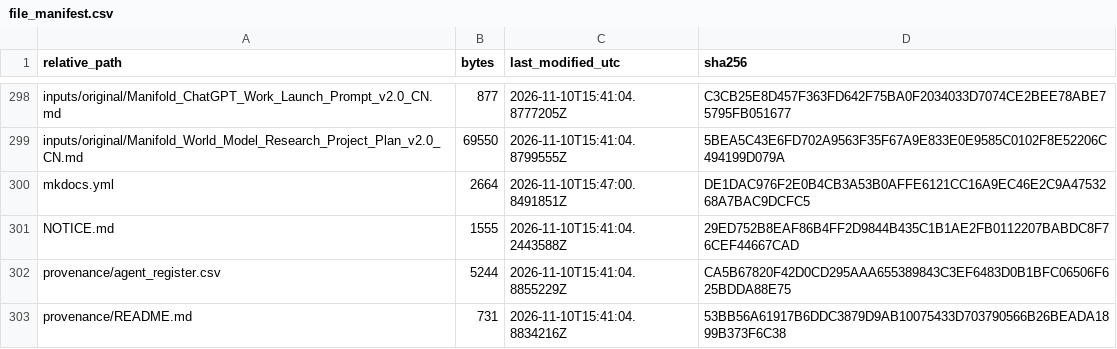
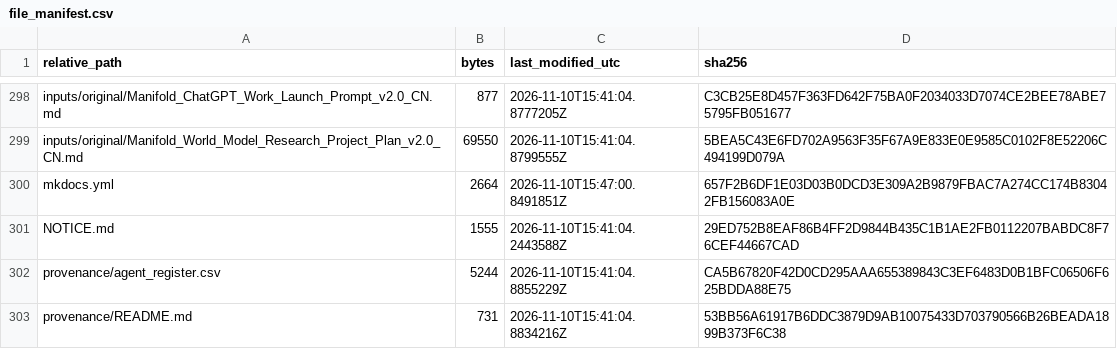
Before and after one commit to 130U/reserach-portfolio-since2026, a CSV file: research/2026-08-03-manifold-world-model-landscape/source-snapshot/provenance/file_manifest.csv, drawn as a sheet; only a part is shown, gaps mark what is left out.

Commit message:
Present the research portfolio with current navigation

```diff
--- a/research/2026-08-03-manifold-world-model-landscape/source-snapshot/provenance/file_manifest.csv
+++ b/research/2026-08-03-manifold-world-model-landscape/source-snapshot/provenance/file_manifest.csv
@@ -299,3 +299,3 @@
 "inputs/original/Manifold_World_Model_Research_Project_Plan_v2.0_CN.md","69550","2026-11-10T15:41:04.8799555Z","5BEA5C43E6FD702A9563F35F67A9E833E0E9585C0102F8E52206C494199D079A"
-"mkdocs.yml","2664","2026-11-10T15:47:00.8491851Z","DE1DAC976F2E0B4CB3A53B0AFFE6121CC16A9EC46E2C9A4753268A7BAC9DCFC5"
+"mkdocs.yml","2664","2026-11-10T15:47:00.8491851Z","657F2B6DF1E03D03B0DCD3E309A2B9879FBAC7A274CC174B83042FB156083A0E"
 "NOTICE.md","1555","2026-11-10T15:41:04.2443588Z","29ED752B8EAF86B4FF2D9844B435C1B1AE2FB0112207BABDC8F76CEF44667CAD"
```
Also changed, not shown: 4 other files.
